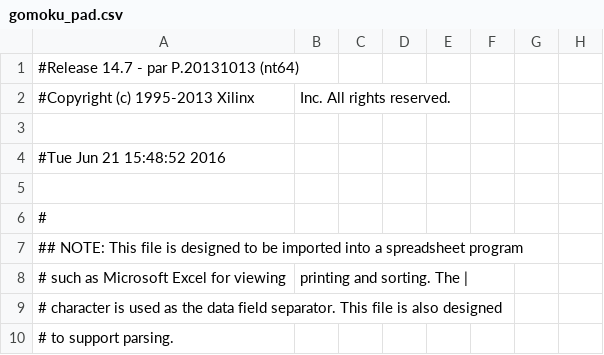
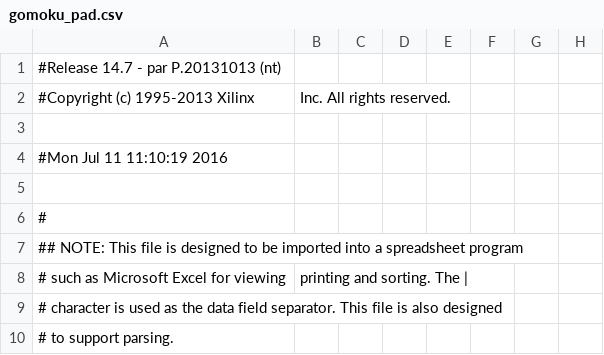
Before and after one commit to KenanMillet/CS2204-Summer-2016-Research-Project, a CSV file: gomoku/gomoku_pad.csv, drawn as a sheet; only a part is shown; the diff names each change by its address in the sheet, - before the commit and + after, or states it on an @@ line.

```diff
--- a/gomoku/gomoku_pad.csv
+++ b/gomoku/gomoku_pad.csv
-A1: #Release 14.7 - par P.20131013 (nt64)
+A1: #Release 14.7 - par P.20131013 (nt)
-A4: #Tue Jun 21 15:48:52 2016
+A4: #Mon Jul 11 11:10:19 2016
```
Also changed, not shown: 45 other files.
